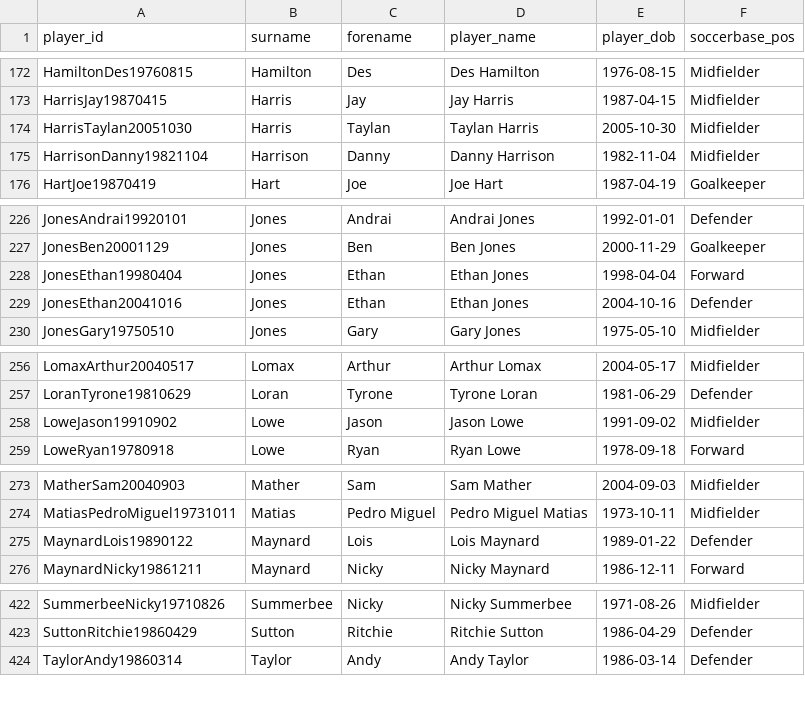
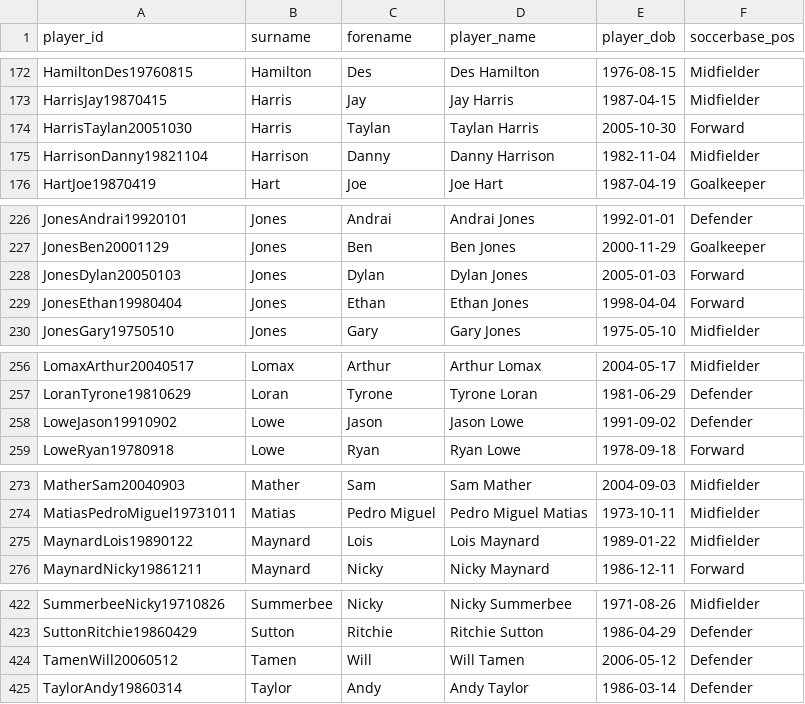
Before and after one commit to petebrown/wrangle-player-positions, a CSV file: output/soccerbase.csv, drawn as a sheet; only a part is shown, gaps mark what is left out; the diff covers the shown part only.

Commit message:
added new players

```diff
--- a/output/soccerbase.csv
+++ b/output/soccerbase.csv
@@ -173,3 +173,3 @@ HamiltonDes19760815,Hamilton,Des,Des Hamilton,1976-08-15,Midfielder
 HarrisJay19870415,Harris,Jay,Jay Harris,1987-04-15,Midfielder
-HarrisTaylan20051030,Harris,Taylan,Taylan Harris,2005-10-30,Midfielder
+HarrisTaylan20051030,Harris,Taylan,Taylan Harris,2005-10-30,Forward
 HarrisonDanny19821104,Harrison,Danny,Danny Harrison,1982-11-04,Midfielder
@@ -227,4 +227,4 @@ JonesAndrai19920101,Jones,Andrai,Andrai Jones,1992-01-01,Defender
 JonesBen20001129,Jones,Ben,Ben Jones,2000-11-29,Goalkeeper
+JonesDylan20050103,Jones,Dylan,Dylan Jones,2005-01-03,Forward
 JonesEthan19980404,Jones,Ethan,Ethan Jones,1998-04-04,Forward
-JonesEthan20041016,Jones,Ethan,Ethan Jones,2004-10-16,Defender
 JonesGary19750510,Jones,Gary,Gary Jones,1975-05-10,Midfielder
@@ -257,3 +257,3 @@ LomaxArthur20040517,Lomax,Arthur,Arthur Lomax,2004-05-17,Midfielder
 LoranTyrone19810629,Loran,Tyrone,Tyrone Loran,1981-06-29,Defender
-LoweJason19910902,Lowe,Jason,Jason Lowe,1991-09-02,Midfielder
+LoweJason19910902,Lowe,Jason,Jason Lowe,1991-09-02,Defender
 LoweRyan19780918,Lowe,Ryan,Ryan Lowe,1978-09-18,Forward
@@ -274,3 +274,3 @@ MatherSam20040903,Mather,Sam,Sam Mather,2004-09-03,Midfielder
 MatiasPedroMiguel19731011,Matias,Pedro Miguel,Pedro Miguel Matias,1973-10-11,Midfielder
-MaynardLois19890122,Maynard,Lois,Lois Maynard,1989-01-22,Defender
+MaynardLois19890122,Maynard,Lois,Lois Maynard,1989-01-22,Midfielder
 MaynardNicky19861211,Maynard,Nicky,Nicky Maynard,1986-12-11,Forward
@@ -423,2 +423,3 @@ SummerbeeNicky19710826,Summerbee,Nicky,Nicky Summerbee,1971-08-26,Midfielder
 SuttonRitchie19860429,Sutton,Ritchie,Ritchie Sutton,1986-04-29,Defender
+TamenWill20060512,Tamen,Will,Will Tamen,2006-05-12,Defender
 TaylorAndy19860314,Taylor,Andy,Andy Taylor,1986-03-14,Defender
```
Also changed, not shown: 1 edited cell elsewhere in this file, output/player-positions.csv, 2 other files.
